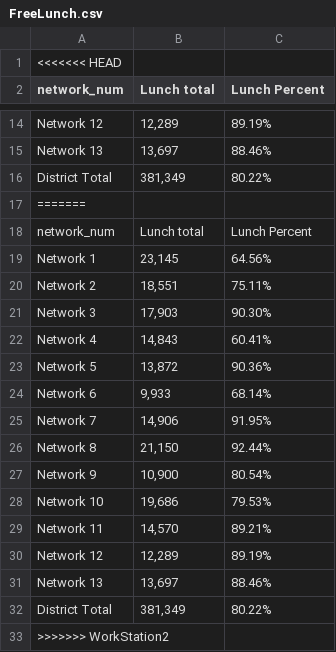
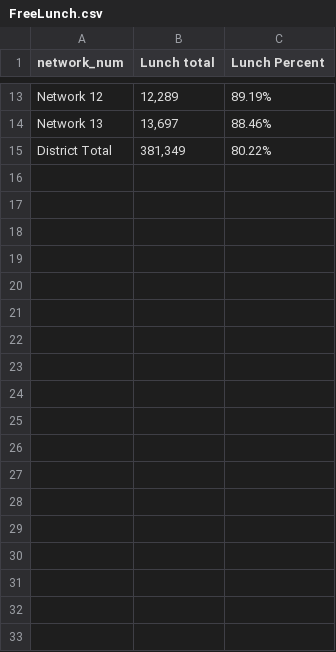
Before and after one commit to JasminBecerra/final_575, a CSV file: data/FreeLunch.csv, drawn as a sheet; only a part is shown, gaps mark what is left out; the diff names each change by its address in the sheet, - before the commit and + after, or states it on an @@ line.

```diff
--- a/data/FreeLunch.csv
+++ b/data/FreeLunch.csv
-row 1: <<<<<<< HEAD
-row 17: =======
-row 18: network_num | Lunch total | Lunch Percent
-row 19: Network 1 | 23,145 | 64.56%
-row 20: Network 2 | 18,551 | 75.11%
-row 21: Network 3 | 17,903 | 90.30%
-row 22: Network 4 | 14,843 | 60.41%
-row 23: Network 5 | 13,872 | 90.36%
-row 24: Network 6 | 9,933 | 68.14%
-row 25: Network 7 | 14,906 | 91.95%
-row 26: Network 8 | 21,150 | 92.44%
-row 27: Network 9 | 10,900 | 80.54%
-row 28: Network 10 | 19,686 | 79.53%
-row 29: Network 11 | 14,570 | 89.21%
-row 30: Network 12 | 12,289 | 89.19%
-row 31: Network 13 | 13,697 | 88.46%
-row 32: District Total | 381,349 | 80.22%
-row 33: >>>>>>> WorkStation2
```
Also changed, not shown: data/ChicagoACT.csv, data/GradDropout_2016Networks.csv, 6 other files.
